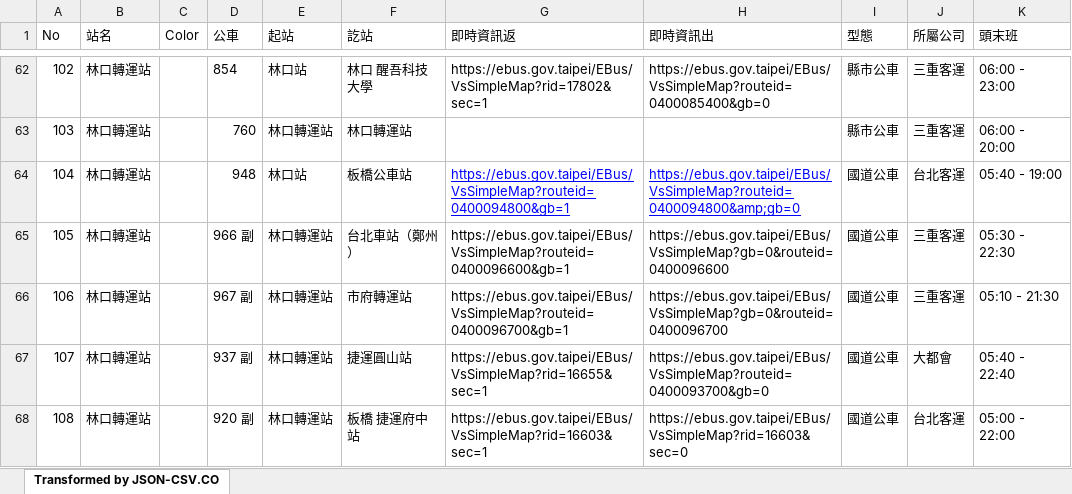
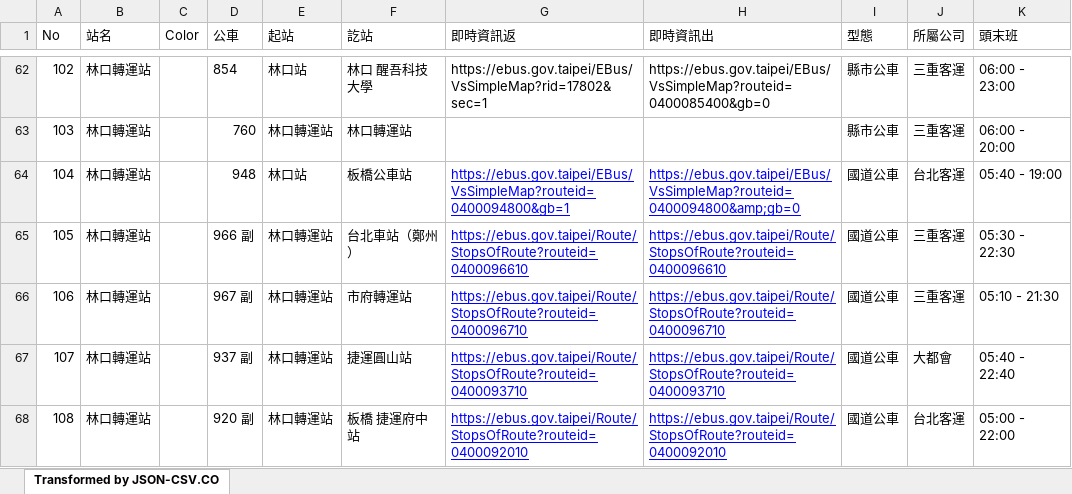
Before and after one commit to TCWang/A7Xinlinkou, an Excel workbook: db/A7XLK-1301-Bus.xlsx, sheet Transformed by JSON-CSV.CO, drawn as a sheet; only a part is shown, gaps mark what is left out; values as stored, in another font and other column widths than the file's, no borders; the diff names each change by its address in the sheet, - before the commit and + after, or states it on an @@ line.

```diff
--- a/db/A7XLK-1301-Bus.xlsx (sheet Transformed by JSON-CSV.CO)
+++ b/db/A7XLK-1301-Bus.xlsx (sheet Transformed by JSON-CSV.CO)
-G65 (即時資訊返): https://ebus.gov.taipei/EBus/VsSimpleMap?routeid=0400096600&gb=1
+G65 (即時資訊返): https://ebus.gov.taipei/Route/StopsOfRoute?routeid=0400096610
@@ G65:H68 underline: off → on, text colour: black → #0000FF @@
-H65 (即時資訊出): https://ebus.gov.taipei/EBus/VsSimpleMap?gb=0&routeid=0400096600
+H65 (即時資訊出): https://ebus.gov.taipei/Route/StopsOfRoute?routeid=0400096610
-G66 (即時資訊返): https://ebus.gov.taipei/EBus/VsSimpleMap?routeid=0400096700&gb=1
+G66 (即時資訊返): https://ebus.gov.taipei/Route/StopsOfRoute?routeid=0400096710
-H66 (即時資訊出): https://ebus.gov.taipei/EBus/VsSimpleMap?gb=0&routeid=0400096700
+H66 (即時資訊出): https://ebus.gov.taipei/Route/StopsOfRoute?routeid=0400096710
-G67 (即時資訊返): https://ebus.gov.taipei/EBus/VsSimpleMap?rid=16655&sec=1
+G67 (即時資訊返): https://ebus.gov.taipei/Route/StopsOfRoute?routeid=0400093710
-H67 (即時資訊出): https://ebus.gov.taipei/EBus/VsSimpleMap?routeid=0400093700&gb=0
+H67 (即時資訊出): https://ebus.gov.taipei/Route/StopsOfRoute?routeid=0400093710
-G68 (即時資訊返): https://ebus.gov.taipei/EBus/VsSimpleMap?rid=16603&sec=1
+G68 (即時資訊返): https://ebus.gov.taipei/Route/StopsOfRoute?routeid=0400092010
-H68 (即時資訊出): https://ebus.gov.taipei/EBus/VsSimpleMap?rid=16603&sec=0
+H68 (即時資訊出): https://ebus.gov.taipei/Route/StopsOfRoute?routeid=0400092010
```
Also changed, not shown: 2 other files.
